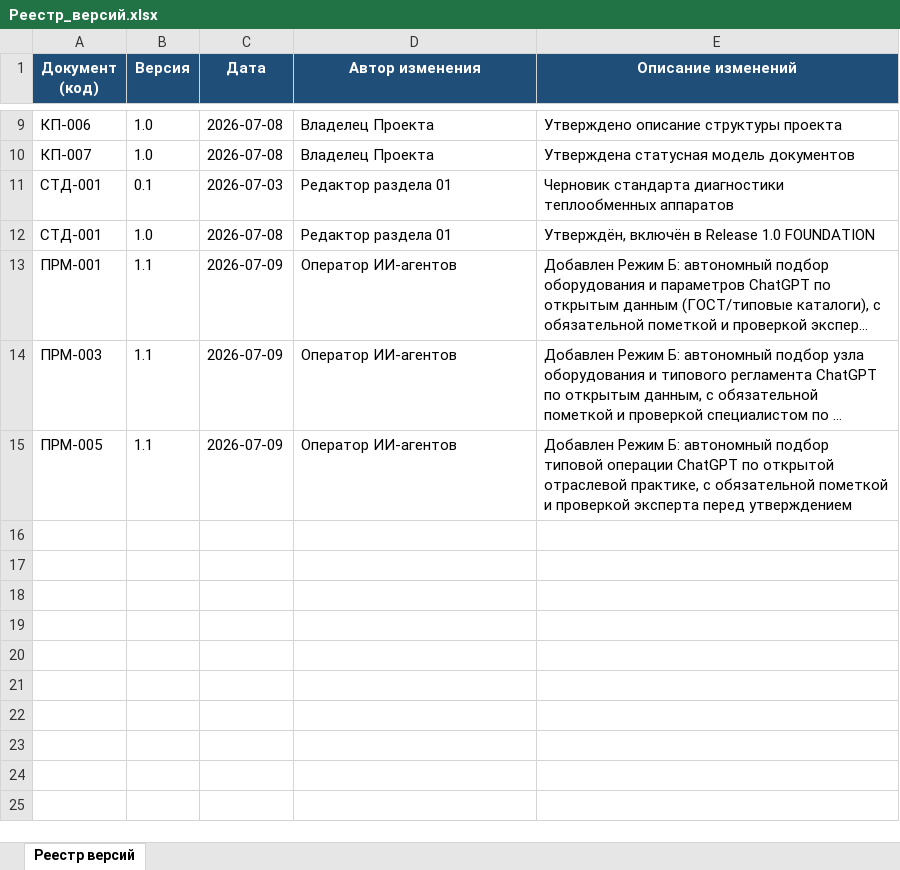
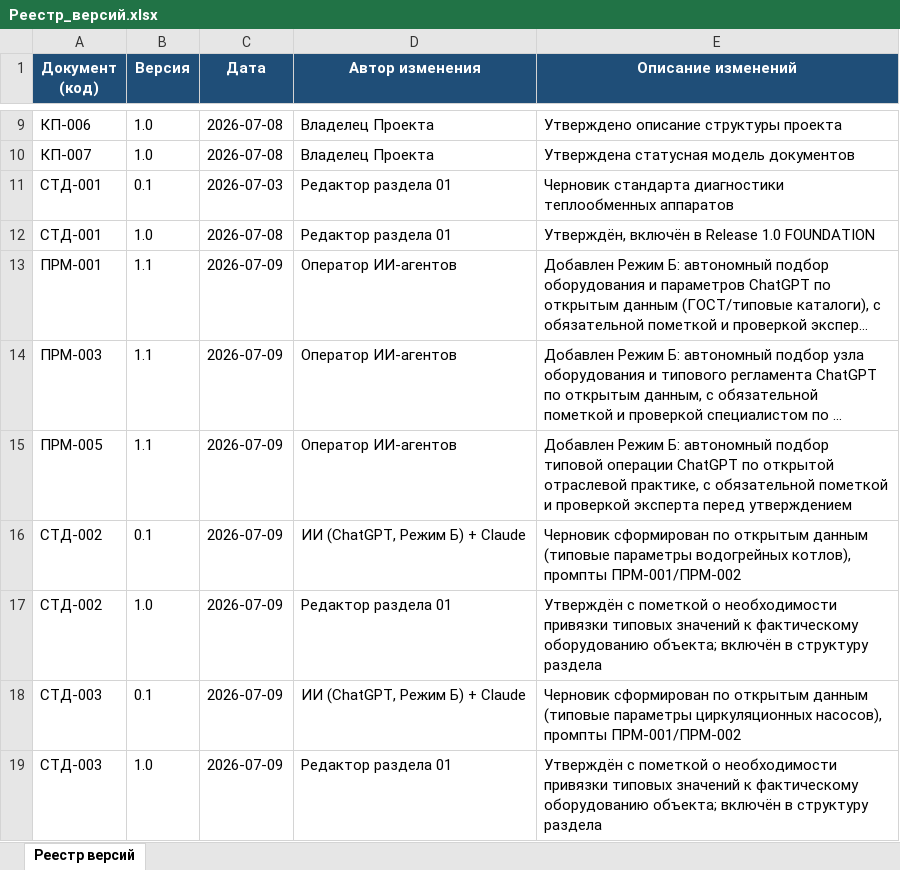
Before and after one commit to andrey52bs-dotcom/KnowledgeFactory_-_Foundation_v1.0, an Excel workbook: 00_Проект/02_Реестр/Реестр_версий.xlsx, sheet Реестр версий, drawn as a sheet; only a part is shown, gaps mark what is left out; long unchanged cells end in …; values as stored, in another font and other column widths than the file's, no borders; charts and pictures not drawn; the diff names each change by its address in the sheet, - before the commit and + after, or states it on an @@ line.

Commit message:
СТД-002, СТД-003 доведены до v1.0 (Режим Б — открытые данные)

```diff
--- a/00_Проект/02_Реестр/Реестр_версий.xlsx (sheet Реестр версий)
+++ b/00_Проект/02_Реестр/Реестр_версий.xlsx (sheet Реестр версий)
+row 16: СТД-002 | 0.1 | 2026-07-09 | ИИ (ChatGPT, Режим Б) + Claude | Черновик сформирован по открытым данным (типовые параметры водогрейных котлов), промпты ПРМ-001/ПРМ-002
+row 17: СТД-002 | 1.0 | 2026-07-09 | Редактор раздела 01 | Утверждён с пометкой о необходимости привязки типовых значений к фактическому оборудованию объекта; включён в структуру раздела
+row 18: СТД-003 | 0.1 | 2026-07-09 | ИИ (ChatGPT, Режим Б) + Claude | Черновик сформирован по открытым данным (типовые параметры циркуляционных насосов), промпты ПРМ-001/ПРМ-002
+row 19: СТД-003 | 1.0 | 2026-07-09 | Редактор раздела 01 | Утверждён с пометкой о необходимости привязки типовых значений к фактическому оборудованию объекта; включён в структуру раздела
```
Also changed, not shown: 00_Проект/02_Реестр/Реестр_документов.xlsx, 00_Проект/MANIFEST.xlsx, 5 other files.
